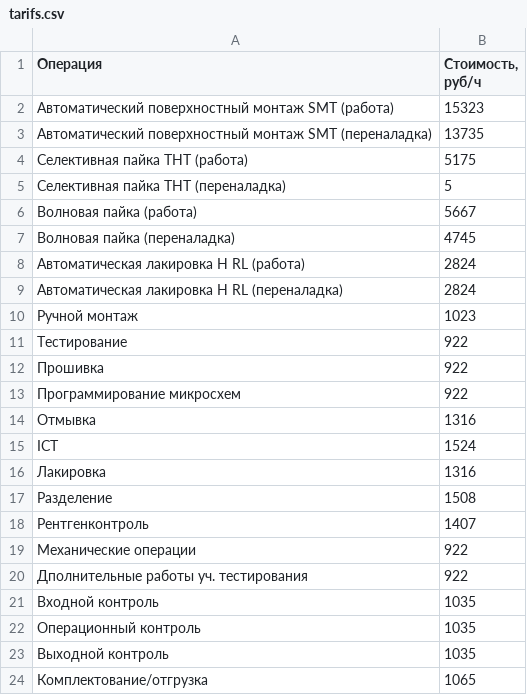
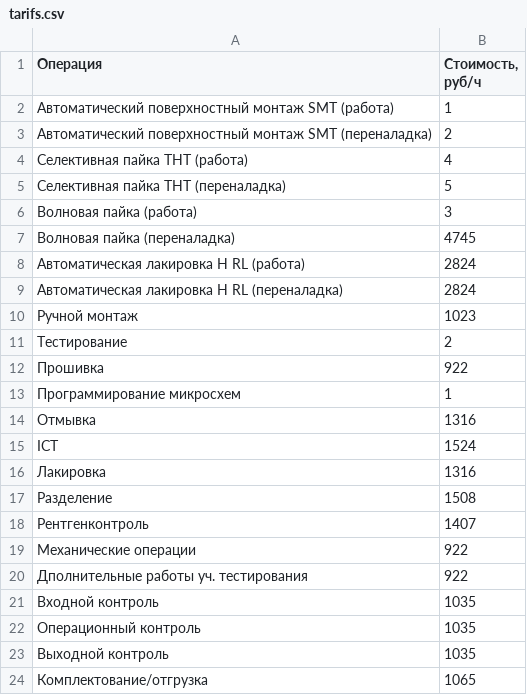
Before and after one commit to DimastX/Money_web, a CSV file: data/tarifs.csv, drawn as a sheet.

```diff
--- a/data/tarifs.csv
+++ b/data/tarifs.csv
@@ -1,7 +1,7 @@
 Операция,"Стоимость, руб/ч"
-Автоматический поверхностный монтаж SMT (работа),15323
-Автоматический поверхностный монтаж SMT (переналадка),13735
-Селективная пайка THT (работа),5175
+Автоматический поверхностный монтаж SMT (работа),1
+Автоматический поверхностный монтаж SMT (переналадка),2
+Селективная пайка THT (работа),4
 Селективная пайка THT (переналадка),5
-Волновая пайка (работа),5667
+Волновая пайка (работа),3
 Волновая пайка (переналадка),4745
@@ -10,5 +10,5 @@
 Ручной монтаж,1023
-Тестирование,922
+Тестирование,2
 Прошивка,922
-Программирование микросхем,922
+Программирование микросхем,1
 Отмывка,1316
```
Also changed, not shown: 2 other files.
